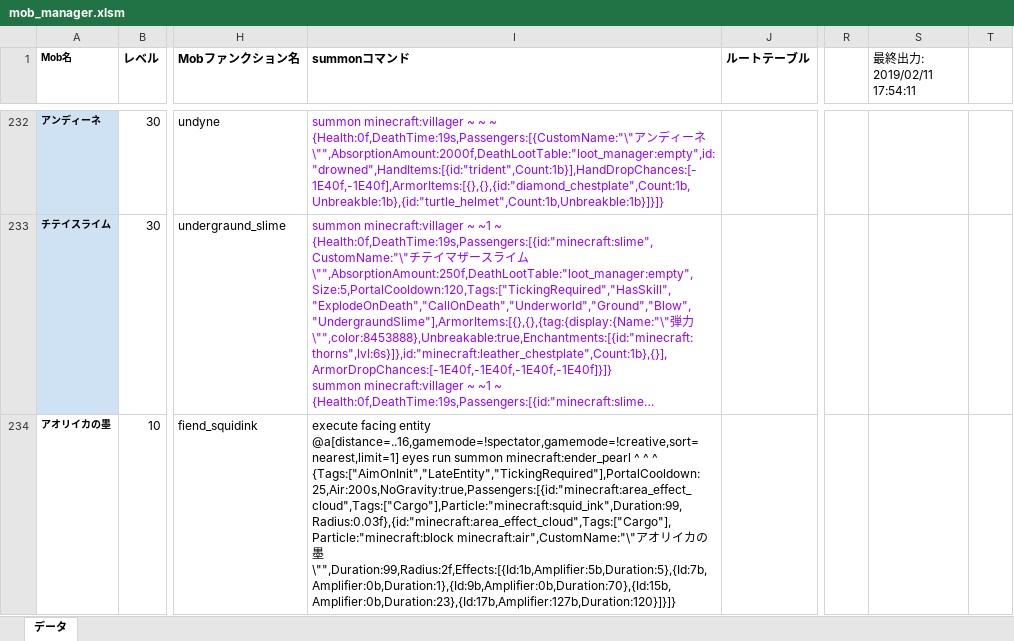
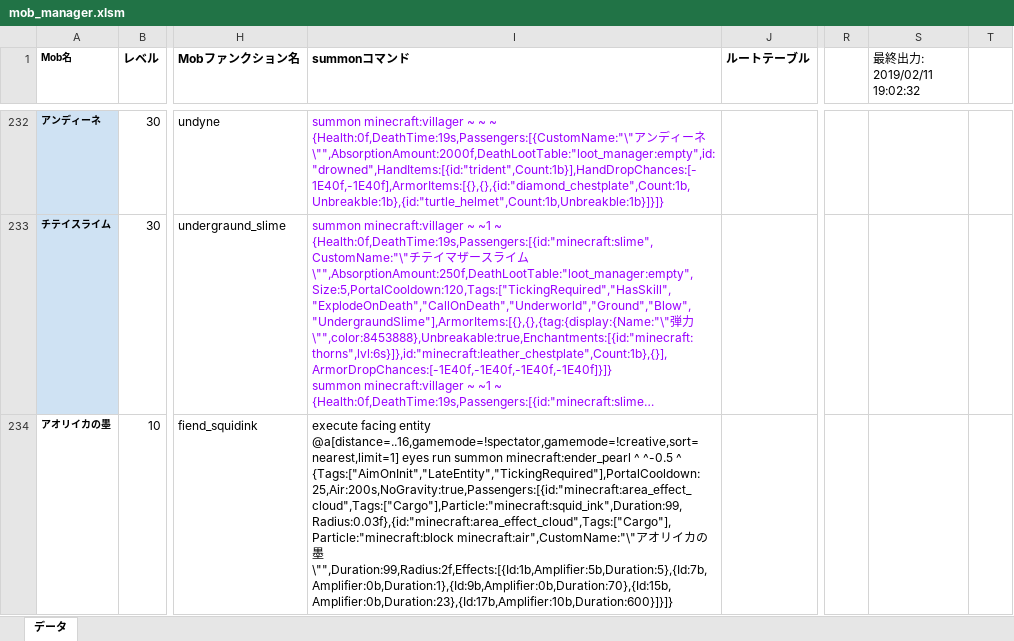
Before and after one commit to TUSB/TheUnusualSkyBlock, an Excel workbook: data/enemy_manager/mob_manager.xlsm, sheet データ, drawn as a sheet; only a part is shown, gaps mark what is left out; long unchanged cells end in …; values as stored, in another font and other column widths than the file's, no borders; charts and pictures not drawn; the diff covers the shown part only; the diff names each change by its address in the sheet, - before the commit and + after, or states it on an @@ line.

```diff
--- a/data/enemy_manager/mob_manager.xlsm (sheet データ)
+++ b/data/enemy_manager/mob_manager.xlsm (sheet データ)
-S1: 最終出力: 2019/02/11 17:54:11
+S1: 最終出力: 2019/02/11 19:02:32
-I234 (summonコマンド): …minecraft:ender_pearl ^ ^ ^ {Tags:["AimOnInit","LateEntity","TickingRequired"],PortalCooldown:25,Air:200s,NoGravity:true,Passengers:[{id:"minecraft:area_effect_cloud",Tags:["Cargo"],Particle:"minecraft:squid_ink",Duration:99,Radius:0.03f},{id:"minecraft:area_effect_cloud",Tags:["Cargo"],Particle:"minecraft:block minecraft:air",CustomName:"\"アオリイカの墨\"",Duration:99,Radius:2f,Effects:[{Id:1b,Amplifier:5b,Duration:5},{Id:7b,Amplifier:0b,Duration:1},{Id:9b,Amplifier:0b,Duration:70},{Id:15b,Amplifier:0b,Duration:23},{Id:17b,Amplifier:127b,Duration:120}]}]}
+I234 (summonコマンド): …minecraft:ender_pearl ^ ^-0.5 ^ {Tags:["AimOnInit","LateEntity","TickingRequired"],PortalCooldown:25,Air:200s,NoGravity:true,Passengers:[{id:"minecraft:area_effect_cloud",Tags:["Cargo"],Particle:"minecraft:squid_ink",Duration:99,Radius:0.03f},{id:"minecraft:area_effect_cloud",Tags:["Cargo"],Particle:"minecraft:block minecraft:air",CustomName:"\"アオリイカの墨\"",Duration:99,Radius:2f,Effects:[{Id:1b,Amplifier:5b,Duration:5},{Id:7b,Amplifier:0b,Duration:1},{Id:9b,Amplifier:0b,Duration:70},{Id:15b,Amplifier:0b,Duration:23},{Id:17b,Amplifier:10b,Duration:600}]}]}
```
Also changed, not shown: 1 edited cell and cell formats elsewhere in this sheet, 2 other files.
